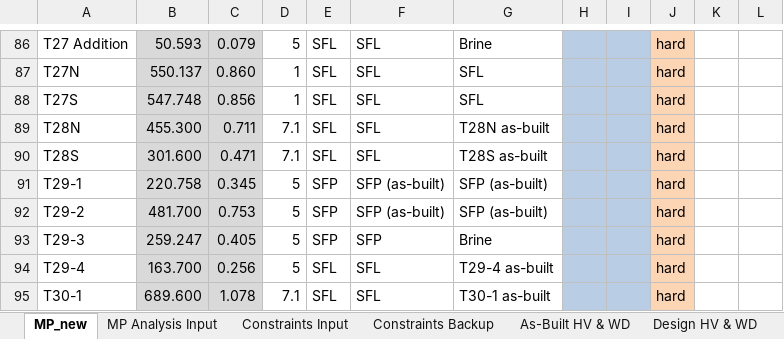
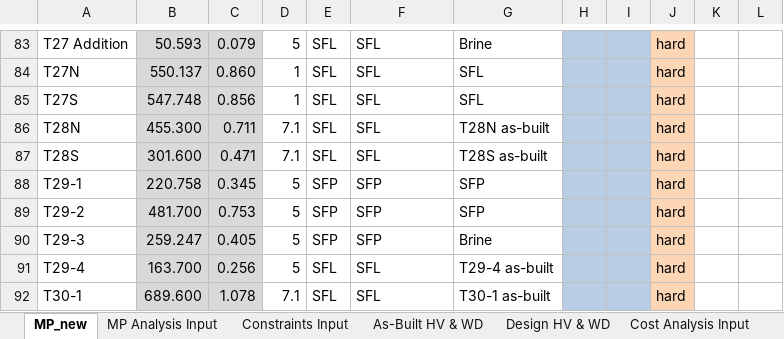
Before and after one commit to jwbannister/master_proj, an Excel workbook: MP LAUNCHPAD.xlsx, sheet MP_new, drawn as a sheet; only a part is shown, gaps mark what is left out; values as stored, in another font and other column widths than the file's, no borders; charts and pictures not drawn; addresses are those after the commit; the diff covers the shown part only; the diff names each change by its address in the sheet, - before the commit and + after, or states it on an @@ line.

```diff
--- a/MP LAUNCHPAD.xlsx (sheet MP_new)
+++ b/MP LAUNCHPAD.xlsx (sheet MP_new)
-sheet tab: Constraints Backup
-F88:F89: SFP (as-built)
+F88:F89: SFP
-G88:G89: SFP (as-built)
+G88:G89: SFP
```
Also changed, not shown: 3 removed rows and 24 edited cells elsewhere in this sheet, sheet As-Built HV & WD, sheet Constraints Input, sheet Design HV & WD, formulas that keep their value, 2 other files.
